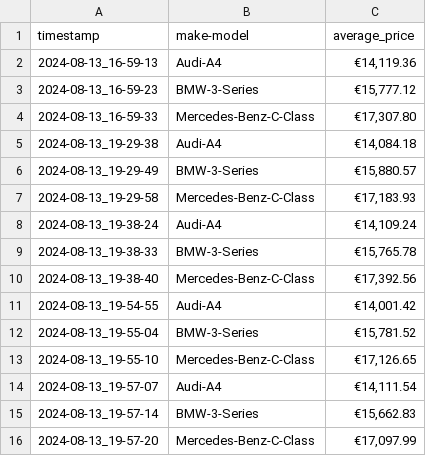
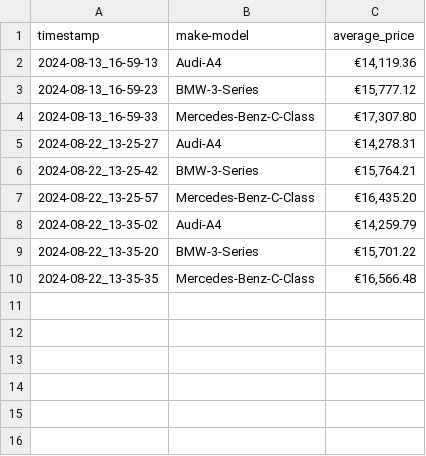
Before and after one commit to kahfree/donedeal-scraper, a CSV file: average_price.csv, drawn as a sheet.

```diff
--- a/average_price.csv
+++ b/average_price.csv
@@ -4,13 +4,7 @@ timestamp,make-model,average_price
 2024-08-13_16-59-33,Mercedes-Benz-C-Class,"€17,307.80"
-2024-08-13_19-29-38,Audi-A4,"€14,084.18"
-2024-08-13_19-29-49,BMW-3-Series,"€15,880.57"
-2024-08-13_19-29-58,Mercedes-Benz-C-Class,"€17,183.93"
-2024-08-13_19-38-24,Audi-A4,"€14,109.24"
-2024-08-13_19-38-33,BMW-3-Series,"€15,765.78"
-2024-08-13_19-38-40,Mercedes-Benz-C-Class,"€17,392.56"
-2024-08-13_19-54-55,Audi-A4,"€14,001.42"
-2024-08-13_19-55-04,BMW-3-Series,"€15,781.52"
-2024-08-13_19-55-10,Mercedes-Benz-C-Class,"€17,126.65"
-2024-08-13_19-57-07,Audi-A4,"€14,111.54"
-2024-08-13_19-57-14,BMW-3-Series,"€15,662.83"
-2024-08-13_19-57-20,Mercedes-Benz-C-Class,"€17,097.99"
+2024-08-22_13-25-27,Audi-A4,"€14,278.31"
+2024-08-22_13-25-42,BMW-3-Series,"€15,764.21"
+2024-08-22_13-25-57,Mercedes-Benz-C-Class,"€16,435.20"
+2024-08-22_13-35-02,Audi-A4,"€14,259.79"
+2024-08-22_13-35-20,BMW-3-Series,"€15,701.22"
+2024-08-22_13-35-35,Mercedes-Benz-C-Class,"€16,566.48"
```
Also changed, not shown: results/Audi_A4_listings.csv, results/BMW_3-Series_listings.csv, 13 other files.
